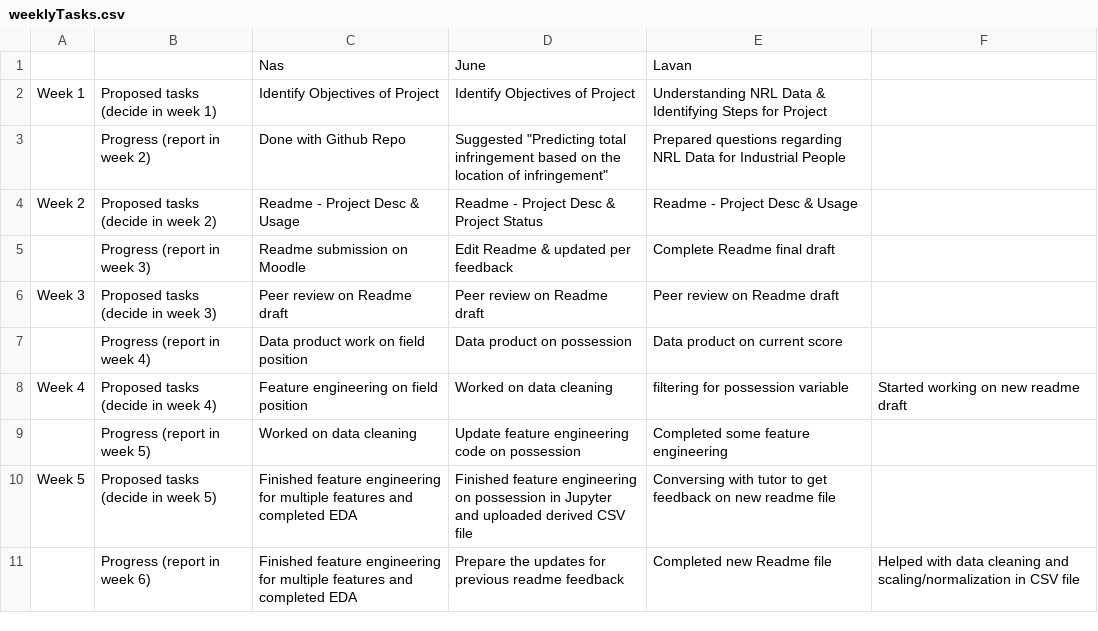
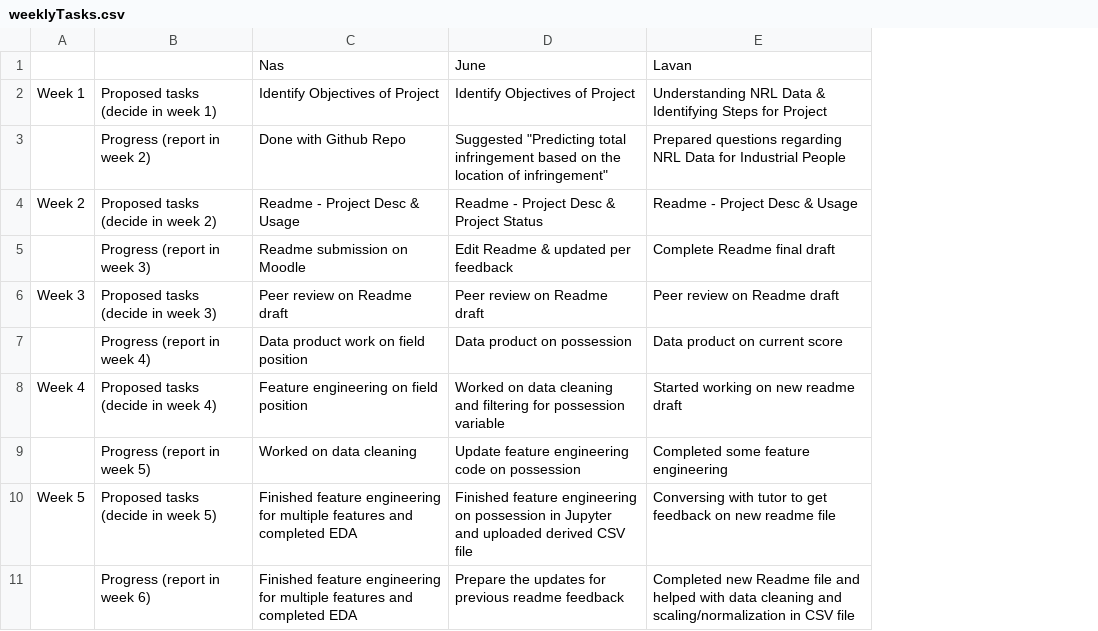
Before and after one commit to Nasz-113/data3001-data-nrl-1, a CSV file: weeklyTasks.csv, drawn as a sheet; the diff names each change by its address in the sheet, - before the commit and + after, or states it on an @@ line.

Commit message:
Update weeklyTasks.csv

```diff
--- a/weeklyTasks.csv
+++ b/weeklyTasks.csv
-column F, rows 8-11: Started working on new readme draft |  |  | Helped with data cleaning and scaling/normalization in CSV file
-D8: Worked on data cleaning
+D8: Worked on data cleaning and filtering for possession variable
-E8: filtering for possession variable
+E8: Started working on new readme draft
-E11: …Readme file
+E11: …Readme file and helped with data cleaning and scaling/normalization in CSV file
```
